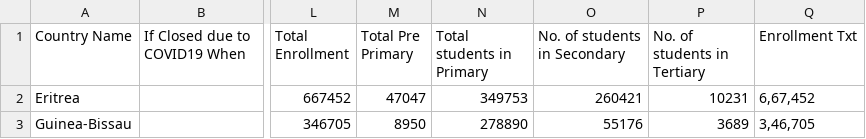
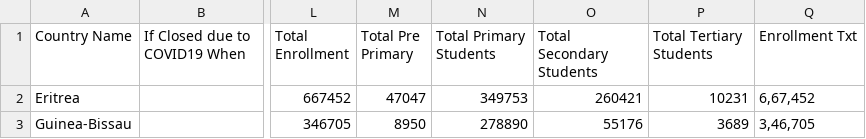
Before and after one commit to siennarodriguez/vis1, a CSV file: data/education_COVID19.csv, drawn as a sheet; only a part is shown, gaps mark what is left out; the diff names each change by its address in the sheet, - before the commit and + after, or states it on an @@ line.

Commit message:
update column names

```diff
--- a/data/education_COVID19.csv
+++ b/data/education_COVID19.csv
-N1: Total students in Primary
+N1: Total Primary Students
-O1: No. of students in Secondary
+O1: Total Secondary Students
-P1: No. of students in Tertiary
+P1: Total Tertiary Students
```
